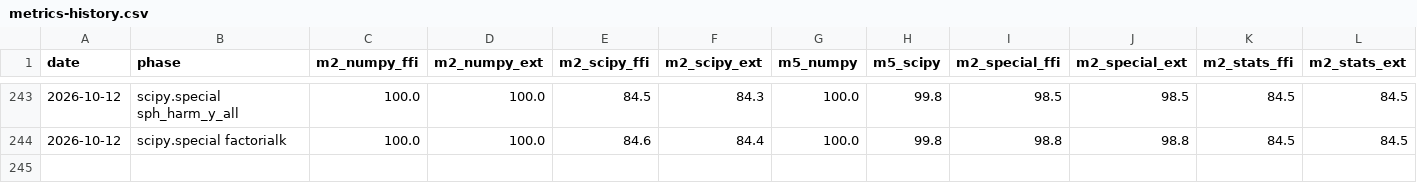
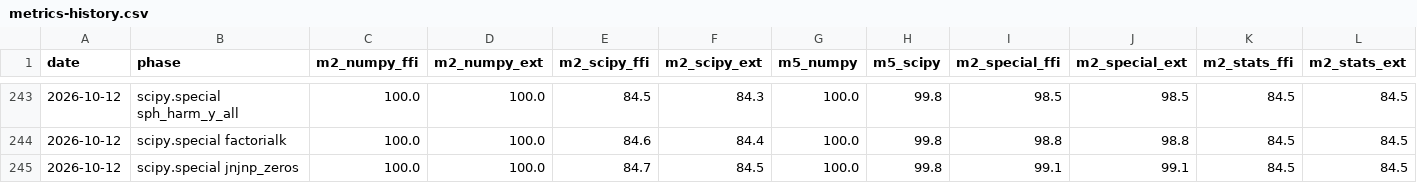
Before and after one commit to DMJ-CV-91913/tessero, a CSV file: .work/metrics-history.csv, drawn as a sheet; only a part is shown, gaps mark what is left out.

```diff
--- a/.work/metrics-history.csv
+++ b/.work/metrics-history.csv
@@ -244 +244,2 @@ date,phase,m2_numpy_ffi,m2_numpy_ext,m2_scipy_ffi,m2_scipy_ext,m5_numpy,m5_scipy
 2026-10-12,scipy.special factorialk,100.0,100.0,84.6,84.4,100.0,99.8,98.8,98.8,84.5,84.5
+2026-10-12,scipy.special jnjnp_zeros,100.0,100.0,84.7,84.5,100.0,99.8,99.1,99.1,84.5,84.5
```
Also changed, not shown: 15 other files.
